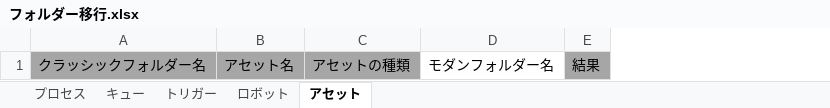
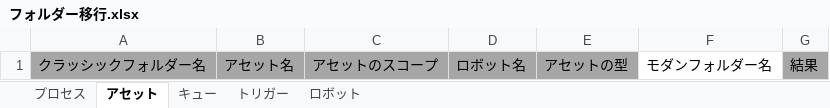
Before and after one commit to UiPath-Services/OrchestratorManager, an Excel workbook: Workbooks/JA/フォルダー移行.xlsx, sheet アセット, drawn as a sheet; values as stored, in another font and other column widths than the file's, no borders; table styles not drawn; removed rows and columns are numbered as before the commit, all else as after; the diff names each change by its address in the sheet, - before the commit and + after, or states it on an @@ line.

```diff
--- a/Workbooks/JA/フォルダー移行.xlsx (sheet アセット)
+++ b/Workbooks/JA/フォルダー移行.xlsx (sheet アセット)
@@ sheet tab order changed: プロセス | アセット | キュー | トリガー | ロボット @@
-column C, row 1: アセットの種類
+column C, row 1: アセットのスコープ
+column D, row 1: ロボット名
+column E, row 1: アセットの型
```
Also changed, not shown: Config.xlsx, Workbooks/EN/FolderMigration.xlsx, 17 other files.
